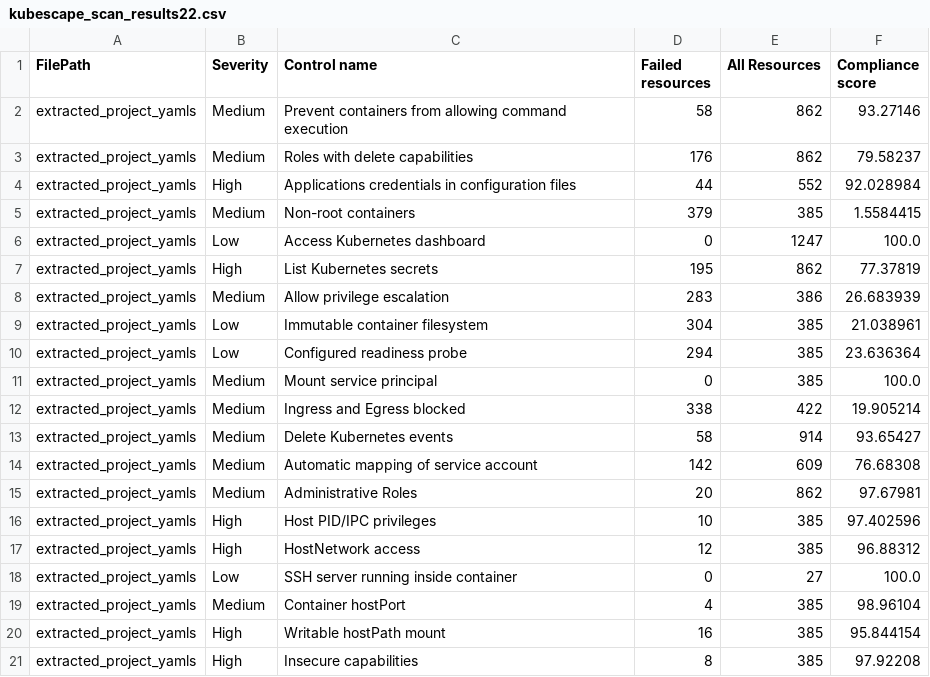
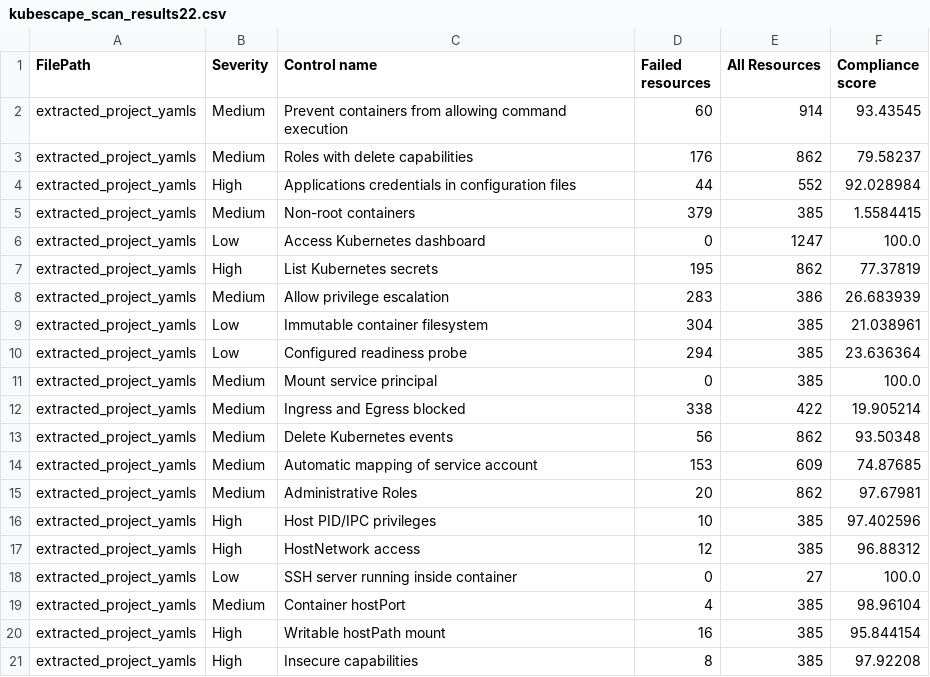
Before and after one commit to kyler-swindle/akond-project, a CSV file: outputs/kube/kubescape_scan_results22.csv, drawn as a sheet; only a part is shown.

```diff
--- a/outputs/kube/kubescape_scan_results22.csv
+++ b/outputs/kube/kubescape_scan_results22.csv
@@ -1,3 +1,3 @@
 FilePath,Severity,Control name,Failed resources,All Resources,Compliance score
-extracted_project_yamls,Medium,Prevent containers from allowing command execution,58,862,93.27146
+extracted_project_yamls,Medium,Prevent containers from allowing command execution,60,914,93.43545
 extracted_project_yamls,Medium,Roles with delete capabilities,176,862,79.58237
@@ -12,4 +12,4 @@ extracted_project_yamls,Medium,Mount service principal,0,385,100.0
 extracted_project_yamls,Medium,Ingress and Egress blocked,338,422,19.905214
-extracted_project_yamls,Medium,Delete Kubernetes events,58,914,93.65427
-extracted_project_yamls,Medium,Automatic mapping of service account,142,609,76.68308
+extracted_project_yamls,Medium,Delete Kubernetes events,56,862,93.50348
+extracted_project_yamls,Medium,Automatic mapping of service account,153,609,74.87685
 extracted_project_yamls,Medium,Administrative Roles,20,862,97.67981
```
Also changed, not shown: outputs/kube/kubescape_scan_results11.csv, outputs/kube/kubescape_scan_results33.csv.
